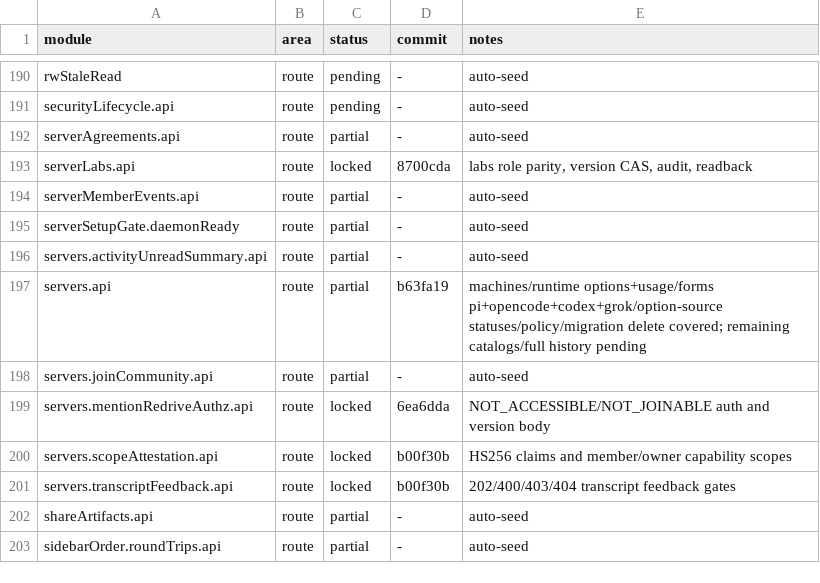
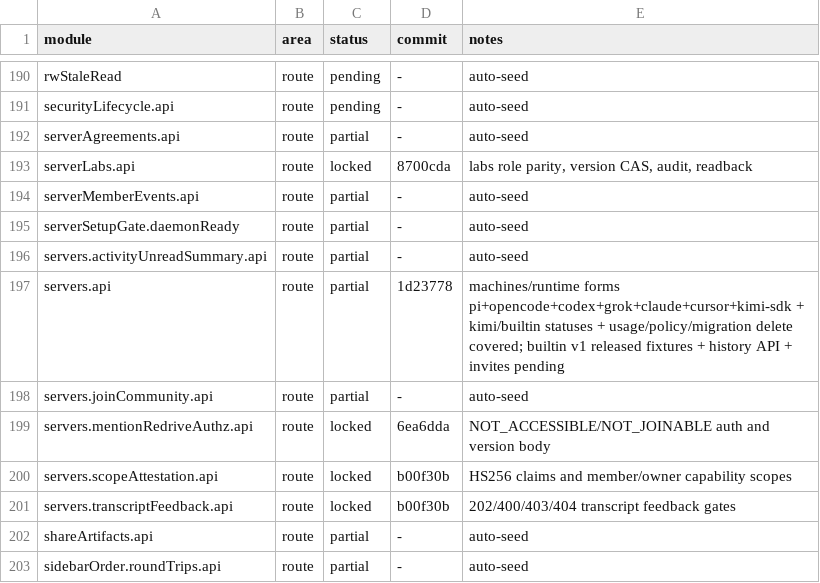
Before and after one commit to kevinzhow/raft-server-swift, a TSV file: docs/PARITY.tsv, drawn as a sheet; only a part is shown, gaps mark what is left out.

Commit message:
Note the covered remaining runtime catalogs.

```diff
--- a/docs/PARITY.tsv
+++ b/docs/PARITY.tsv
@@ -196,3 +196,3 @@ serverSetupGate.daemonReady	route	partial	-	auto-seed
 servers.activityUnreadSummary.api	route	partial	-	auto-seed
-servers.api	route	partial	b63fa19	machines/runtime options+usage/forms pi+opencode+codex+grok/option-source statuses/policy/migration delete covered; remaining catalogs/full history pending
+servers.api	route	partial	1d23778	machines/runtime forms pi+opencode+codex+grok+claude+cursor+kimi-sdk + kimi/builtin statuses + usage/policy/migration delete covered; builtin v1 released fixtures + history API + invites pending
 servers.joinCommunity.api	route	partial	-	auto-seed
```
